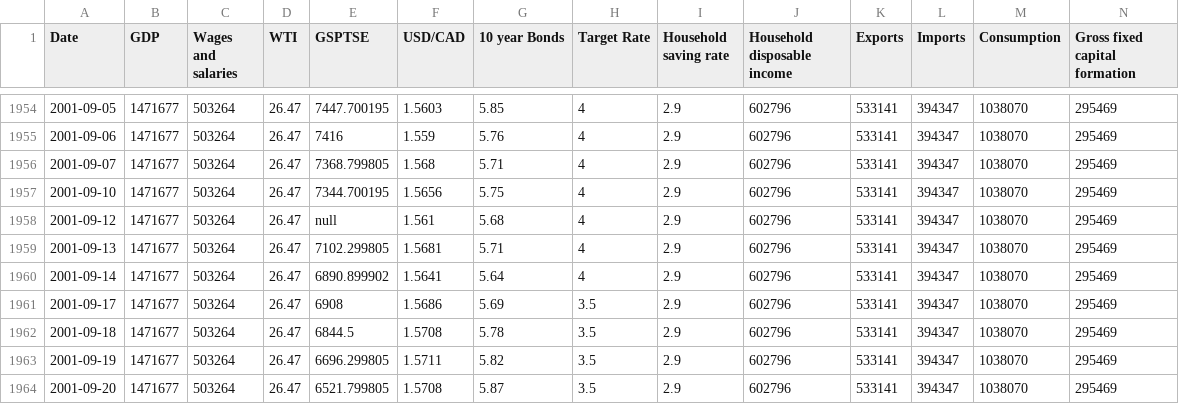
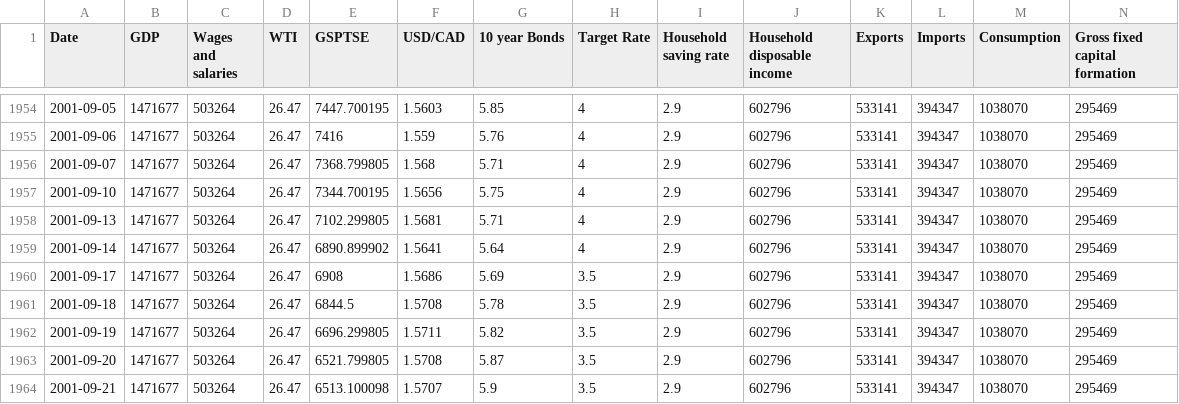
Before and after one commit to Fetsami-Araya/ECO3400-Project, a CSV file: Master Datasets/M-ACTUAL.csv, drawn as a sheet; only a part is shown, gaps mark what is left out; the shorter side is filled out with more unchanged rows; rows hold the shown columns only; the diff names each change by its address in the sheet, - before the commit and + after, or states it on an @@ line.

Commit message:
Update M-ACTUAL.csv
ran it with my SVM and NN models to make sure there's no nulls or blanks

```diff
--- a/Master Datasets/M-ACTUAL.csv
+++ b/Master Datasets/M-ACTUAL.csv
-row 1958: 2001-09-12 | 1471677 | 503264 | 26.47 | null | 1.561 | 5.68 | 4 | 2.9 | 602796 | 533141 | 394347 | 1038070 | 295469
```
